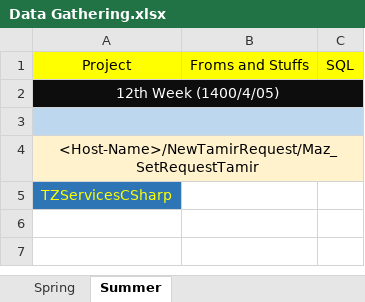
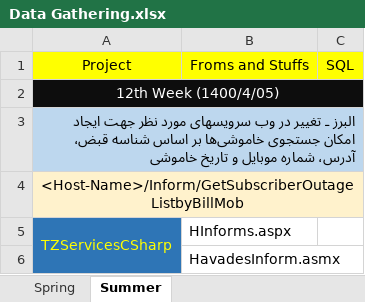
Before and after one commit to omiddadvar/SQL-SP, an Excel workbook: Data/Data Gathering.xlsx, sheet Summer, drawn as a sheet; values as stored, in another font and other column widths than the file's, no borders; the diff names each change by its address in the sheet, - before the commit and + after, or states it on an @@ line.

```diff
--- a/Data/Data Gathering.xlsx (sheet Summer)
+++ b/Data/Data Gathering.xlsx (sheet Summer)
-A3: (empty)
+A3: البرز ـ تغییر در وب سرویسهای مورد نظر جهت ایجاد امکان جستجوی خاموشی‌ها بر اساس شناسه قبض، آدرس، شماره موبایل و تاریخ خاموشی
-A4: <Host-Name>/NewTamirRequest/Maz_SetRequestTamir
+A4: <Host-Name>/Inform/GetSubscriberOutageListbyBillMob
+A5:A6 merged
-B5: (empty)
+B5: HInforms.aspx
+row 6:  | HavadesInform.asmx
```
